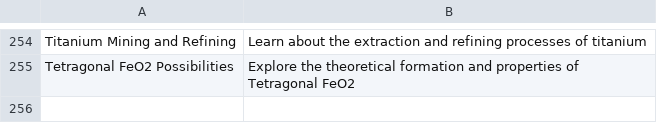
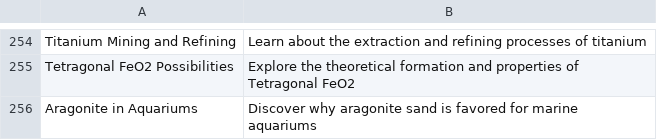
Before and after one commit to agigante80/galena_es, a CSV file: AI_content/list_of_ARCHIVED_topics.csv, drawn as a sheet; only a part is shown, gaps mark what is left out; the diff names each change by its address in the sheet, - before the commit and + after, or states it on an @@ line.

```diff
--- a/AI_content/list_of_ARCHIVED_topics.csv
+++ b/AI_content/list_of_ARCHIVED_topics.csv
+row 256: Aragonite in Aquariums | Discover why aragonite sand is favored for marine aquariums
```
Also changed, not shown: AI_content/list_of_NEW_topics.csv, 3 other files.
